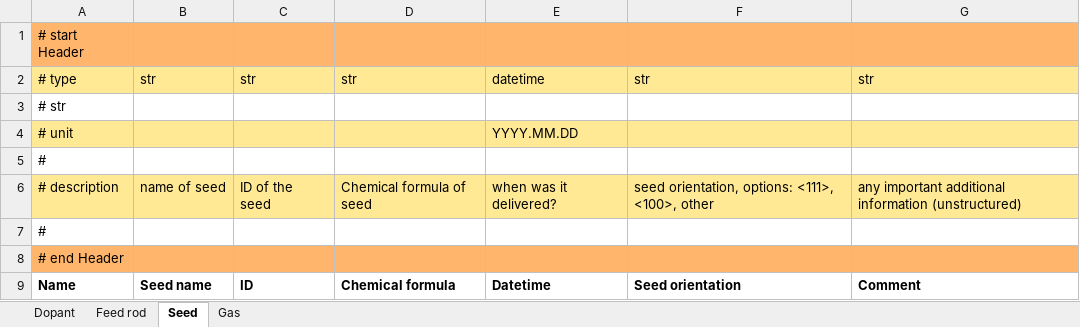
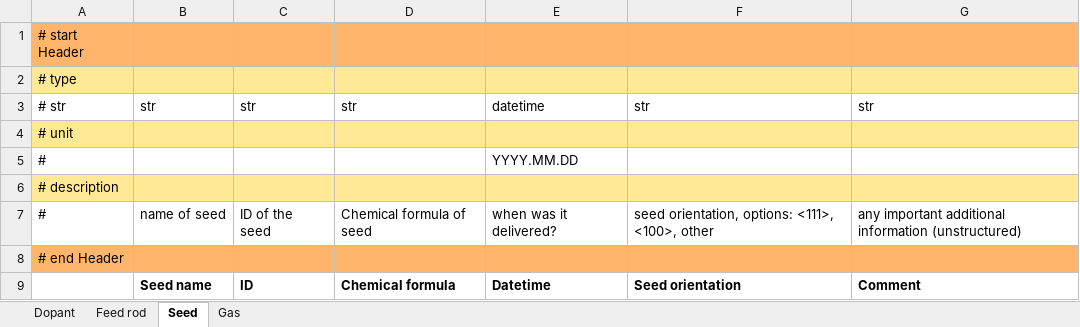
Before and after one commit to FAIRmat-NFDI/AreaA-data_modeling_and_schemas, an Excel workbook: float_zone_IKZ/Fz_materials.xlsx, sheet Seed, drawn as a sheet; values as stored, in another font and other column widths than the file's, no borders; conditional formats not drawn; removed rows and columns are numbered as before the commit, all else as after; the diff names each change by its address in the sheet, - before the commit and + after, or states it on an @@ line.

```diff
--- a/float_zone_IKZ/Fz_materials.xlsx (sheet Seed)
+++ b/float_zone_IKZ/Fz_materials.xlsx (sheet Seed)
+row 2: # type
-A3: # type
+A3: # str
-A3:G3 fill: #FFE994
+A3:G3 fill: none
-row 3: # str
-E4: YYYY.MM.DD
+E4: (empty)
-E5: (empty)
+E5: YYYY.MM.DD
+row 6: # description
-A7: # description
+A7: #
-A7:G7 fill: #FFE994
+A7:G7 fill: none
-row 7: #
-A9: Name
+A9: (empty)
```
Also changed, not shown: sheet Feed rod, sheet Gas, sheet Dopant, float_zone_IKZ/Fz_furnace_parts.xlsx.
